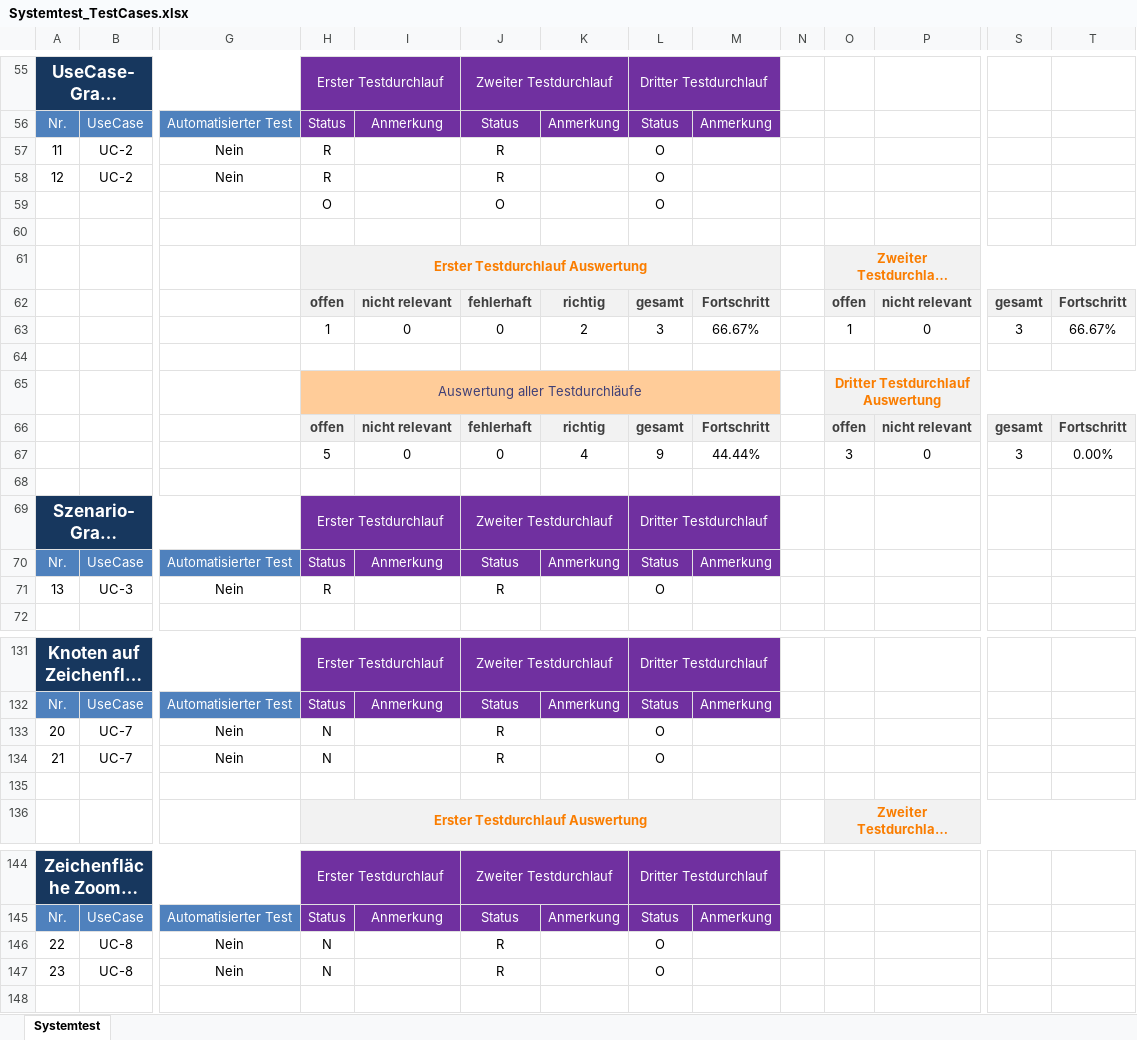
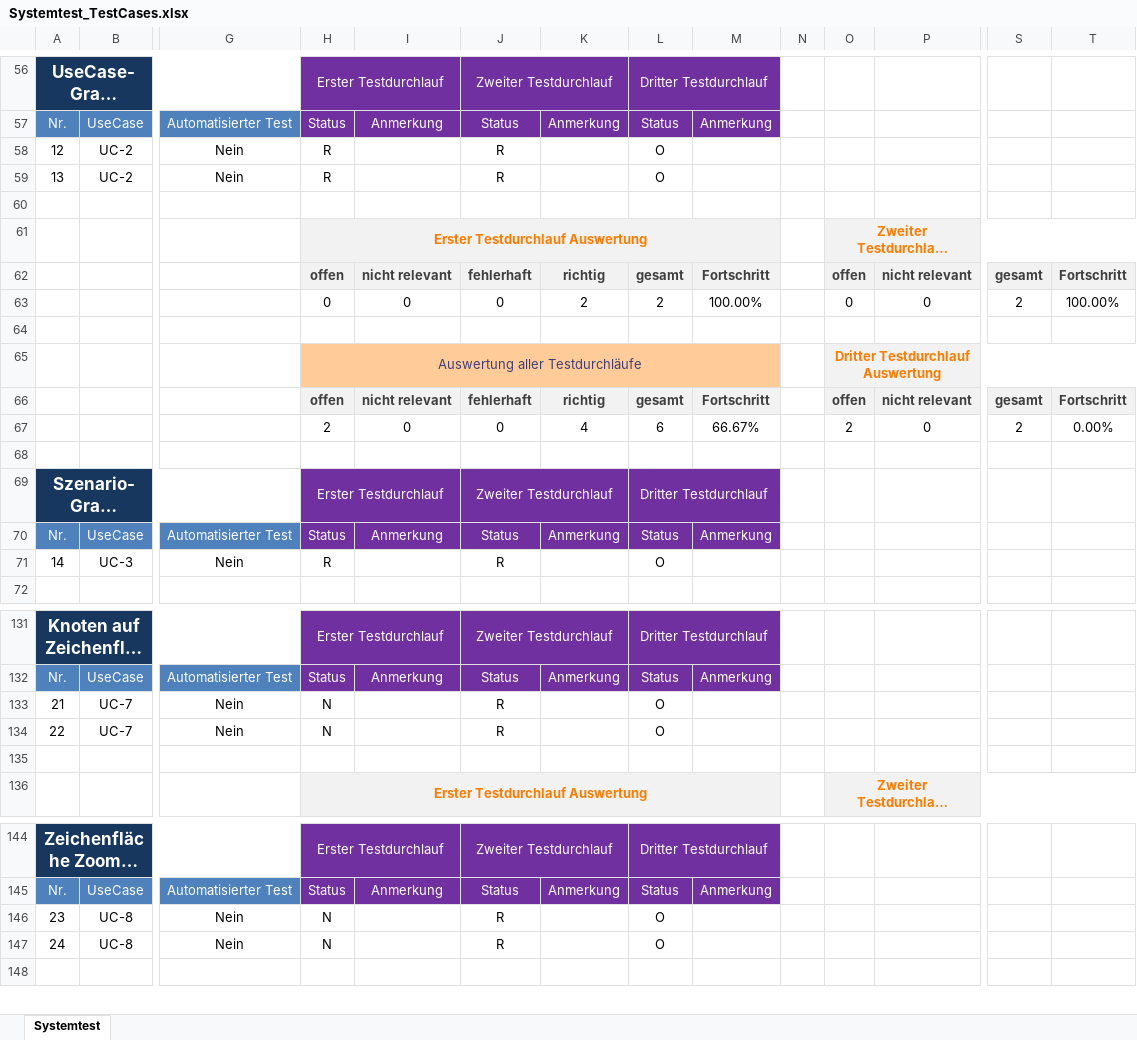
Before and after one commit to Fettstorch/OTH_SWP_SS15, an Excel workbook: Basisverzeichnis/trunk/04_Test/Systemtest_TestCases.xlsx, sheet Systemtest, drawn as a sheet; only a part is shown, gaps mark what is left out; long unchanged cells end in …; values as stored, in another font and other column widths than the file's, no borders; charts and pictures and conditional formats not drawn; removed rows and columns are numbered as before the commit, all else as after; rows hold the shown columns only; the diff covers the shown part only; the diff names each change by its address in the sheet, - before the commit and + after, or states it on an @@ line.

Commit message:
Updated List of TestCases (Systemtest #62)

```diff
--- a/Basisverzeichnis/trunk/04_Test/Systemtest_TestCases.xlsx (sheet Systemtest)
+++ b/Basisverzeichnis/trunk/04_Test/Systemtest_TestCases.xlsx (sheet Systemtest)
-A58: 11
+A58: 12
-A59: 12
+A59: 13
-row 59:  |  |  | O |  | O |  | O
-H63: 1
+H63: 0
-L63: 3
+L63: 2
-M63: 66.67%
+M63: 100.00%
-O63: 1
+O63: 0
-S63: 3
+S63: 2
-T63: 66.67%
+T63: 100.00%
-H67: 5
+H67: 2
-L67: 9
+L67: 6
-M67: 44.44%
+M67: 66.67%
-O67: 3
+O67: 2
-S67: 3
+S67: 2
-A71: 13
+A71: 14
-A133: 20
+A133: 21
-A134: 21
+A134: 22
-A146: 22
+A146: 23
-A147: 23
+A147: 24
```
Also changed, not shown: 2 added rows, 1 removed row and 33 edited cells elsewhere in this sheet, formulas that keep their value.
